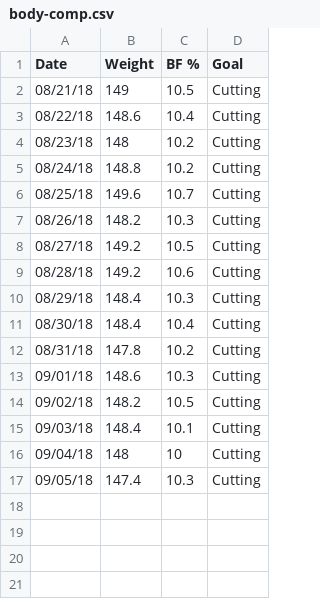
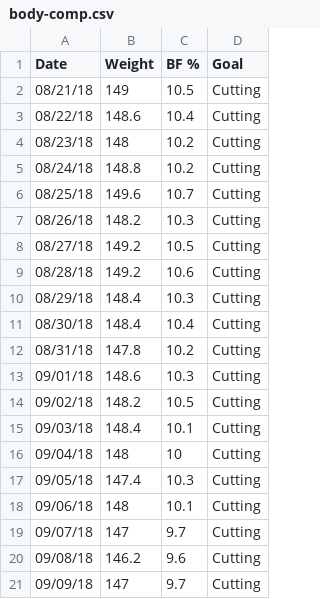
Before and after one commit to eandrade0010/summit, a CSV file: fitness/body-comp.csv, drawn as a sheet; the diff names each change by its address in the sheet, - before the commit and + after, or states it on an @@ line.

```diff
--- a/fitness/body-comp.csv
+++ b/fitness/body-comp.csv
+row 18: 09/06/18 | 148 | 10.1 | Cutting
+row 19: 09/07/18 | 147 | 9.7 | Cutting
+row 20: 09/08/18 | 146.2 | 9.6 | Cutting
+row 21: 09/09/18 | 147 | 9.7 | Cutting
```
Also changed, not shown: 4 other files.
